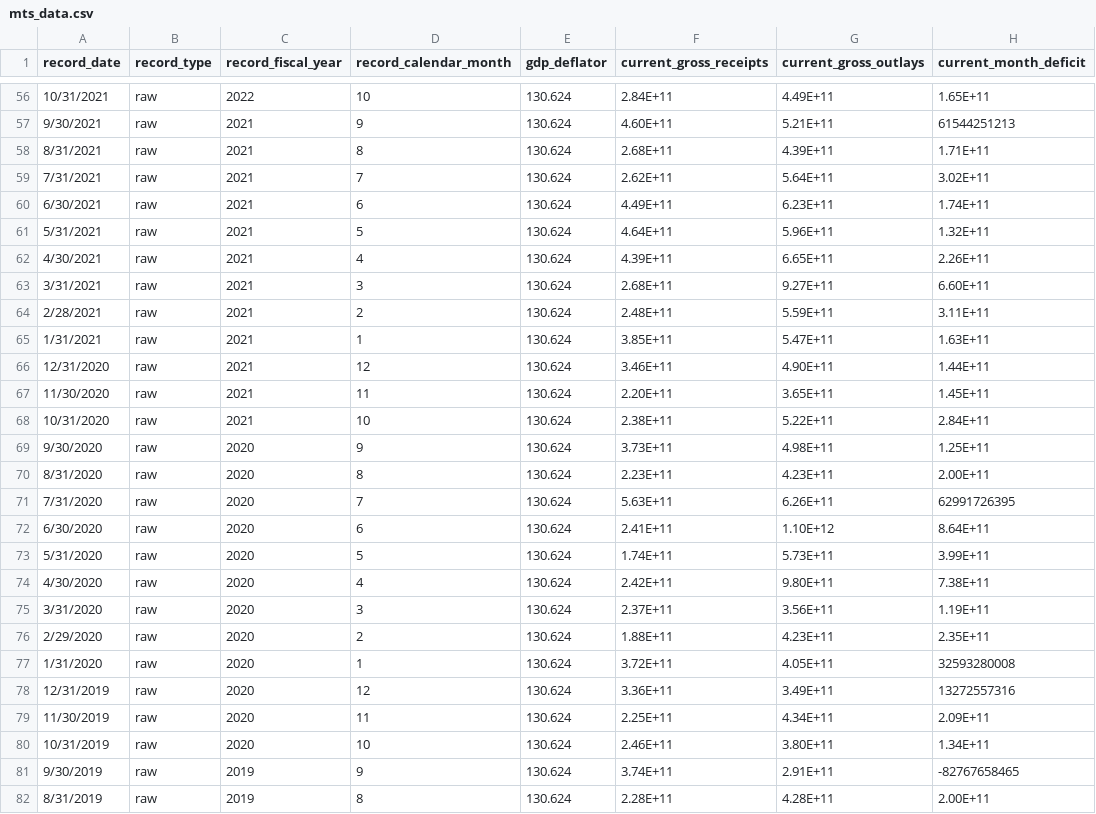
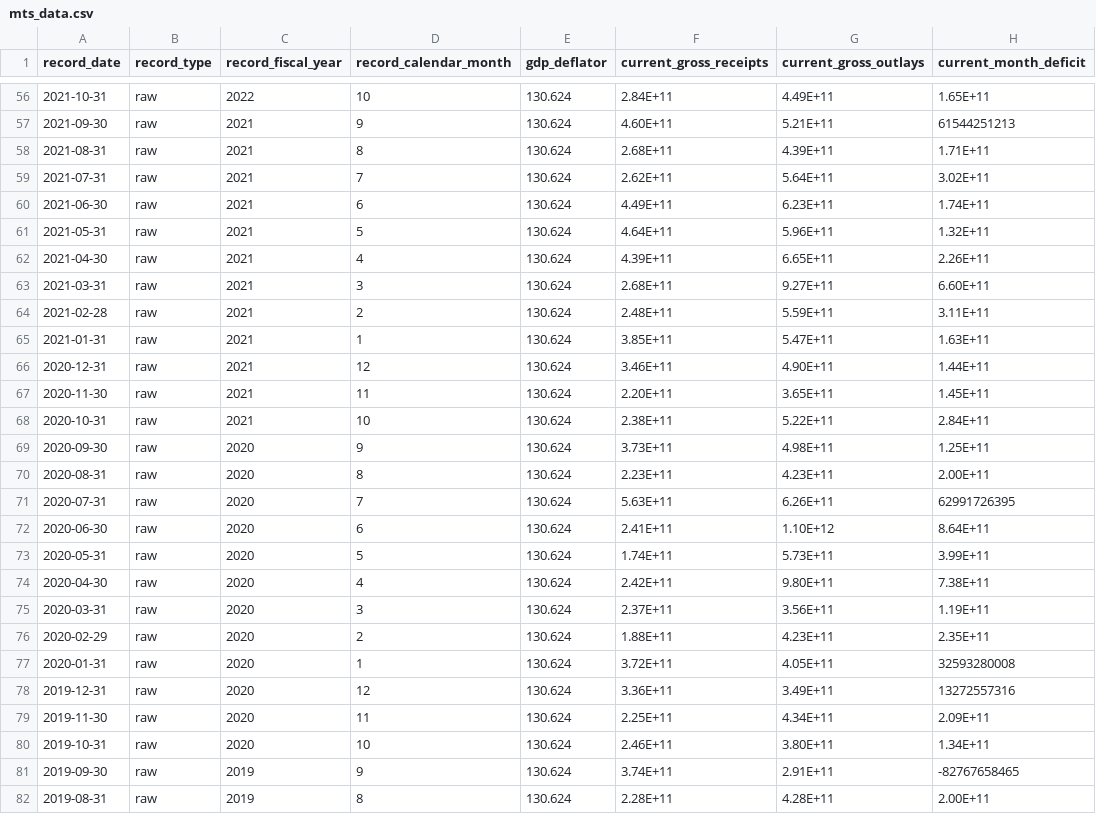
Before and after one commit to raxelraxel/MTS-tracker, a CSV file: data/mts_data.csv, drawn as a sheet; only a part is shown, gaps mark what is left out; the diff covers the shown part only; the diff names each change by its address in the sheet, - before the commit and + after, or states it on an @@ line.

```diff
--- a/data/mts_data.csv
+++ b/data/mts_data.csv
-A56 (record_date): 10/31/2021
+A56 (record_date): 2021-10-31
-A57 (record_date): 9/30/2021
+A57 (record_date): 2021-09-30
-A58 (record_date): 8/31/2021
+A58 (record_date): 2021-08-31
-A59 (record_date): 7/31/2021
+A59 (record_date): 2021-07-31
-A60 (record_date): 6/30/2021
+A60 (record_date): 2021-06-30
-A61 (record_date): 5/31/2021
+A61 (record_date): 2021-05-31
-A62 (record_date): 4/30/2021
+A62 (record_date): 2021-04-30
-A63 (record_date): 3/31/2021
+A63 (record_date): 2021-03-31
-A64 (record_date): 2/28/2021
+A64 (record_date): 2021-02-28
-A65 (record_date): 1/31/2021
+A65 (record_date): 2021-01-31
-A66 (record_date): 12/31/2020
+A66 (record_date): 2020-12-31
-A67 (record_date): 11/30/2020
+A67 (record_date): 2020-11-30
-A68 (record_date): 10/31/2020
+A68 (record_date): 2020-10-31
-A69 (record_date): 9/30/2020
+A69 (record_date): 2020-09-30
-A70 (record_date): 8/31/2020
+A70 (record_date): 2020-08-31
-A71 (record_date): 7/31/2020
+A71 (record_date): 2020-07-31
-A72 (record_date): 6/30/2020
+A72 (record_date): 2020-06-30
-A73 (record_date): 5/31/2020
+A73 (record_date): 2020-05-31
-A74 (record_date): 4/30/2020
+A74 (record_date): 2020-04-30
-A75 (record_date): 3/31/2020
+A75 (record_date): 2020-03-31
-A76 (record_date): 2/29/2020
+A76 (record_date): 2020-02-29
-A77 (record_date): 1/31/2020
+A77 (record_date): 2020-01-31
-A78 (record_date): 12/31/2019
+A78 (record_date): 2019-12-31
-A79 (record_date): 11/30/2019
+A79 (record_date): 2019-11-30
-A80 (record_date): 10/31/2019
+A80 (record_date): 2019-10-31
-A81 (record_date): 9/30/2019
+A81 (record_date): 2019-09-30
-A82 (record_date): 8/31/2019
+A82 (record_date): 2019-08-31
```
Also changed, not shown: 95 edited cells elsewhere in this file, 1 other file.
